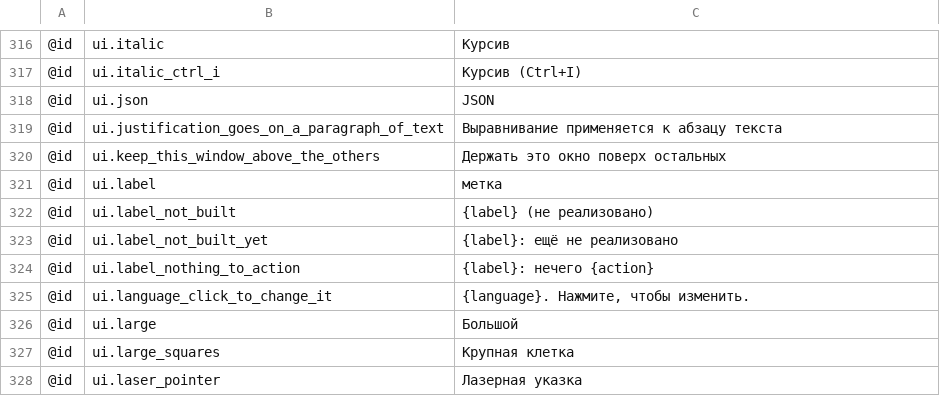
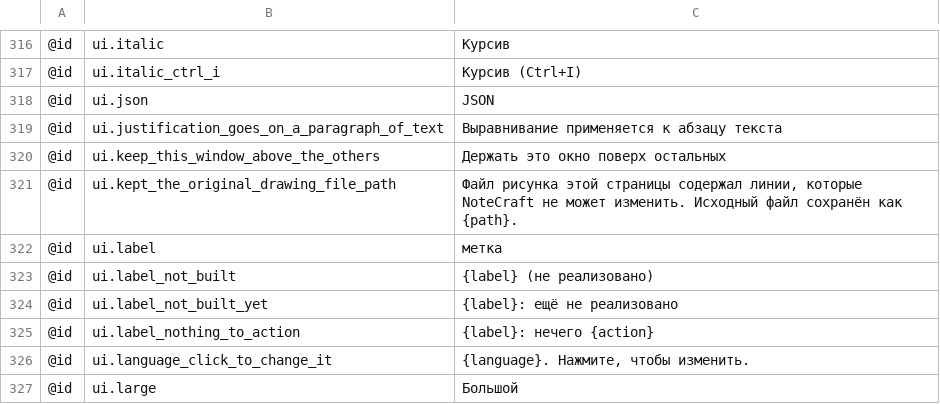
Before and after one commit to AlienTechSoftware/notecraft, a TSV file: i18n/ru.tsv, drawn as a sheet; only a part is shown, gaps mark what is left out; the shorter side is filled out with more unchanged rows.

```diff
--- a/i18n/ru.tsv
+++ b/i18n/ru.tsv
@@ -320,2 +320,3 @@
 @id	ui.keep_this_window_above_the_others	Держать это окно поверх остальных
+@id	ui.kept_the_original_drawing_file_path	Файл рисунка этой страницы содержал линии, которые NoteCraft не может изменить. Исходный файл сохранён как {path}.
 @id	ui.label	метка
```
Also changed, not shown: i18n/ar.tsv, i18n/fa.tsv, 14 other files.
